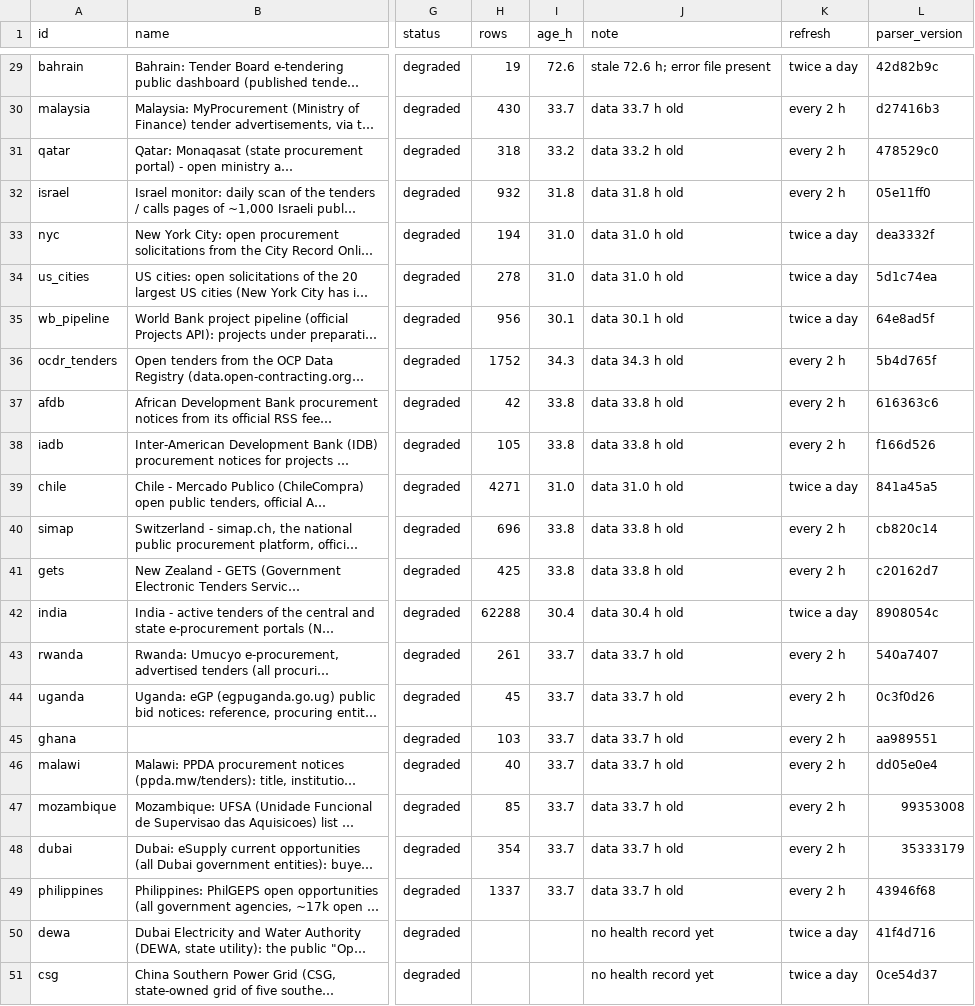
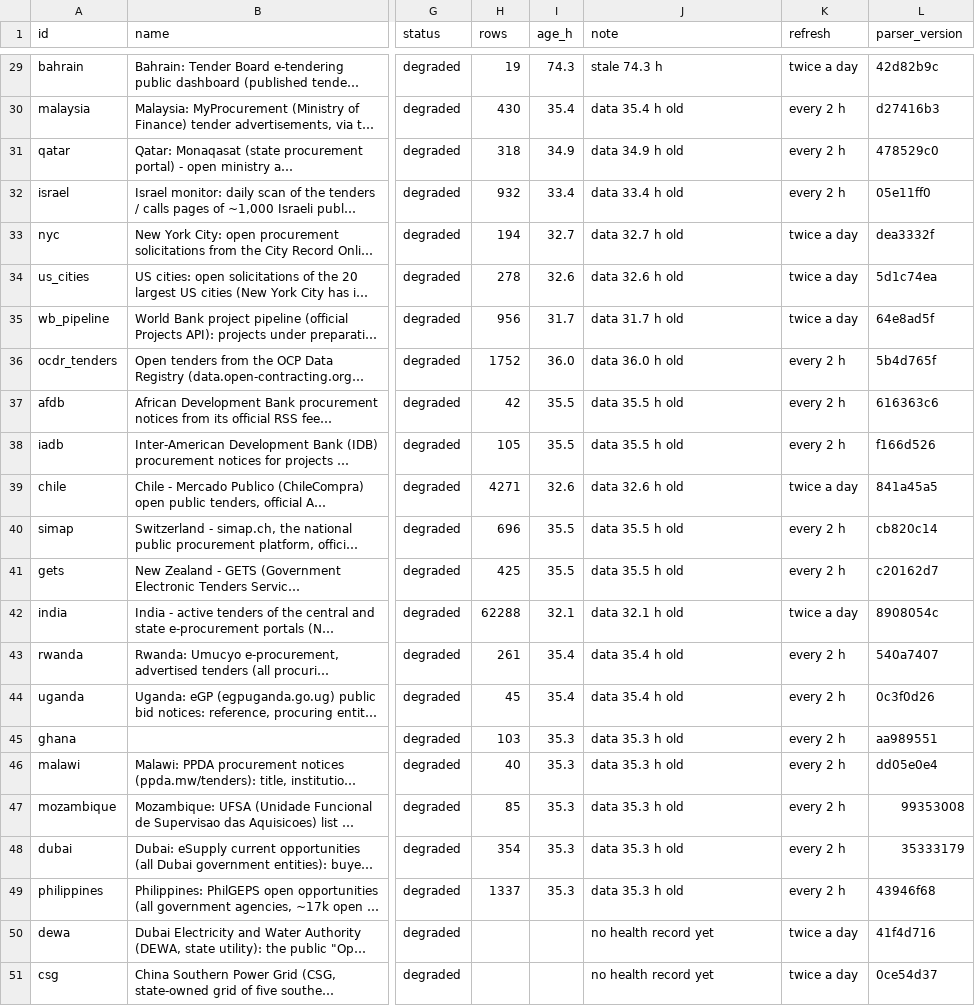
Before and after one commit to etaram/commodity-feeder, a CSV file: data/registry/sources.csv, drawn as a sheet; only a part is shown, gaps mark what is left out; long unchanged cells end in …; the diff covers the shown part only; the diff names each change by its address in the sheet, - before the commit and + after, or states it on an @@ line.

```diff
--- a/data/registry/sources.csv
+++ b/data/registry/sources.csv
-I29 (age_h): 72.6
+I29 (age_h): 74.3
-J29 (note): stale 72.6 h; error file present
+J29 (note): stale 74.3 h
-I30 (age_h): 33.7
+I30 (age_h): 35.4
-J30 (note): data 33.7 h old
+J30 (note): data 35.4 h old
-I31 (age_h): 33.2
+I31 (age_h): 34.9
-J31 (note): data 33.2 h old
+J31 (note): data 34.9 h old
-I32 (age_h): 31.8
+I32 (age_h): 33.4
-J32 (note): data 31.8 h old
+J32 (note): data 33.4 h old
-I33 (age_h): 31.0
+I33 (age_h): 32.7
-J33 (note): data 31.0 h old
+J33 (note): data 32.7 h old
-I34 (age_h): 31.0
+I34 (age_h): 32.6
-J34 (note): data 31.0 h old
+J34 (note): data 32.6 h old
-I35 (age_h): 30.1
+I35 (age_h): 31.7
-J35 (note): data 30.1 h old
+J35 (note): data 31.7 h old
-I36 (age_h): 34.3
+I36 (age_h): 36.0
-J36 (note): data 34.3 h old
+J36 (note): data 36.0 h old
-I37:I38 (age_h): 33.8
+I37:I38 (age_h): 35.5
-J37:J38 (note): data 33.8 h old
+J37:J38 (note): data 35.5 h old
-I39 (age_h): 31.0
+I39 (age_h): 32.6
-J39 (note): data 31.0 h old
+J39 (note): data 32.6 h old
-I40:I41 (age_h): 33.8
+I40:I41 (age_h): 35.5
-J40:J41 (note): data 33.8 h old
+J40:J41 (note): data 35.5 h old
-I42 (age_h): 30.4
+I42 (age_h): 32.1
-J42 (note): data 30.4 h old
+J42 (note): data 32.1 h old
-I43:I44 (age_h): 33.7
+I43:I44 (age_h): 35.4
-J43:J44 (note): data 33.7 h old
+J43:J44 (note): data 35.4 h old
-I45:I49 (age_h): 33.7
+I45:I49 (age_h): 35.3
-J45:J49 (note): data 33.7 h old
+J45:J49 (note): data 35.3 h old
```
Also changed, not shown: 76 edited cells elsewhere in this file, data/leads/commodity_stats.csv, 48 other files.
